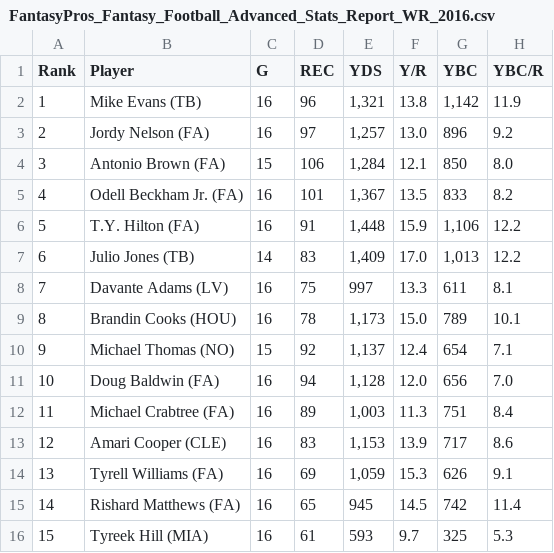
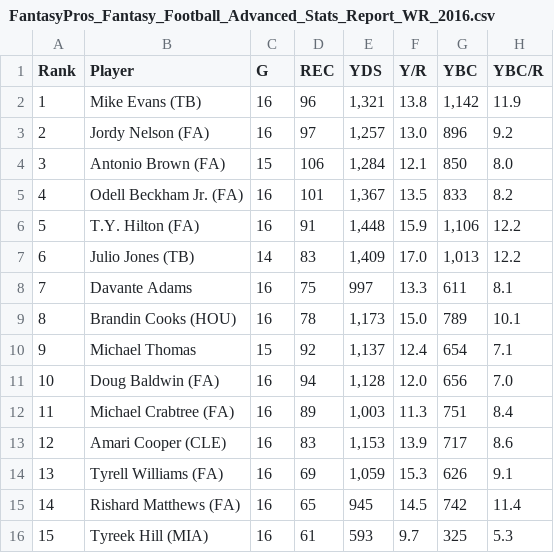
Before and after one commit to jjz62/info2950group, a CSV file: data/post-season data/FantasyPros_Fantasy_Football_Advanced_Stats_Report_WR_2016.csv, drawn as a sheet; only a part is shown; the diff names each change by its address in the sheet, - before the commit and + after, or states it on an @@ line.

Commit message:
Update FantasyPros_Fantasy_Football_Advanced_Stats_Report_WR_2016.csv

```diff
--- a/data/post-season data/FantasyPros_Fantasy_Football_Advanced_Stats_Report_WR_2016.csv
+++ b/data/post-season data/FantasyPros_Fantasy_Football_Advanced_Stats_Report_WR_2016.csv
-B8 (Player): Davante Adams (LV)
+B8 (Player): Davante Adams
-B10 (Player): Michael Thomas (NO)
+B10 (Player): Michael Thomas
```
